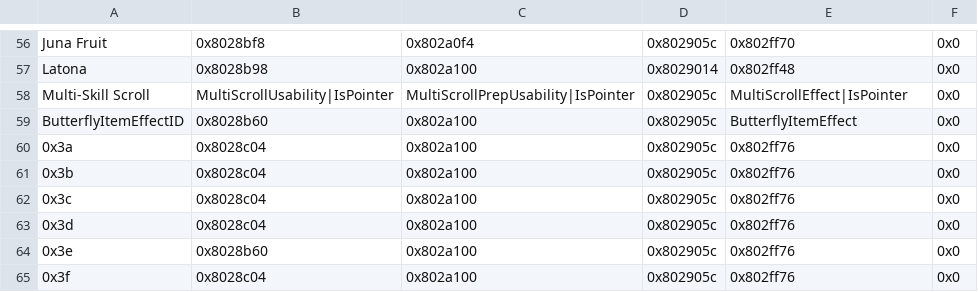
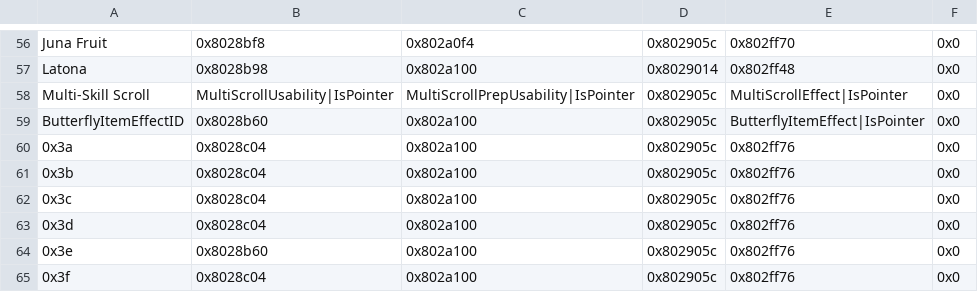
Before and after one commit to kanstyle/FisherKing-Public, a CSV file: Tables/NightmareModules/ItemEffectRevamp/Item_Effect_Revamp.csv, drawn as a sheet; only a part is shown, gaps mark what is left out.

Commit message:
butterfly dev

```diff
--- a/Tables/NightmareModules/ItemEffectRevamp/Item_Effect_Revamp.csv
+++ b/Tables/NightmareModules/ItemEffectRevamp/Item_Effect_Revamp.csv
@@ -58,3 +58,3 @@ Latona,0x8028b98,0x802a100,0x8029014,0x802ff48,0x0
 Multi-Skill Scroll,MultiScrollUsability|IsPointer,MultiScrollPrepUsability|IsPointer,0x802905c,MultiScrollEffect|IsPointer,0x0
-ButterflyItemEffectID,0x8028b60,0x802a100,0x802905c,ButterflyItemEffect,0x0
+ButterflyItemEffectID,0x8028b60,0x802a100,0x802905c,ButterflyItemEffect|IsPointer,0x0
 0x3a,0x8028c04,0x802a100,0x802905c,0x802ff76,0x0
```
Also changed, not shown: 4 other files.
